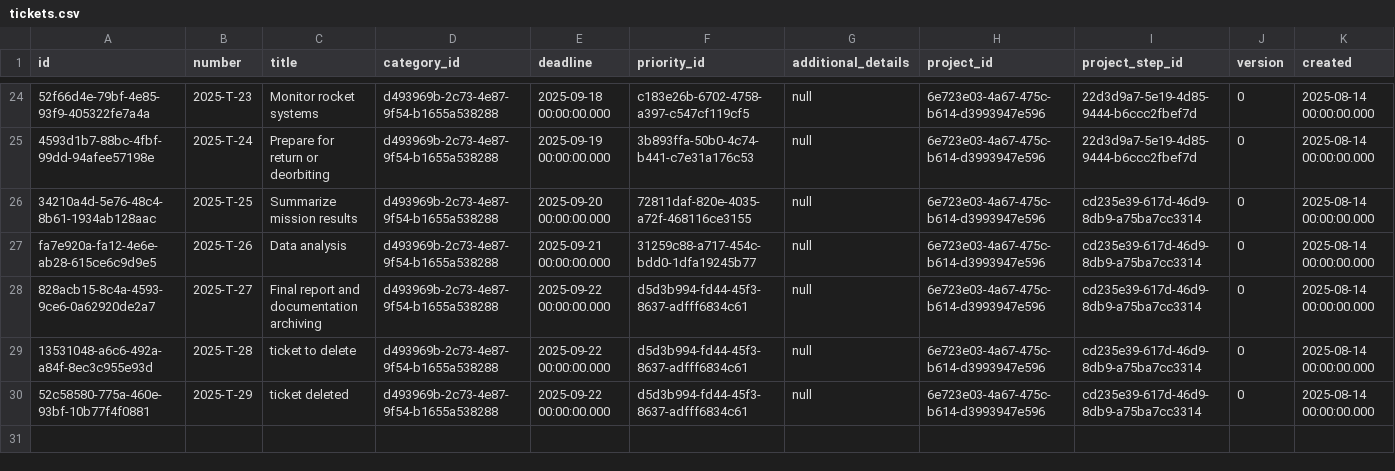
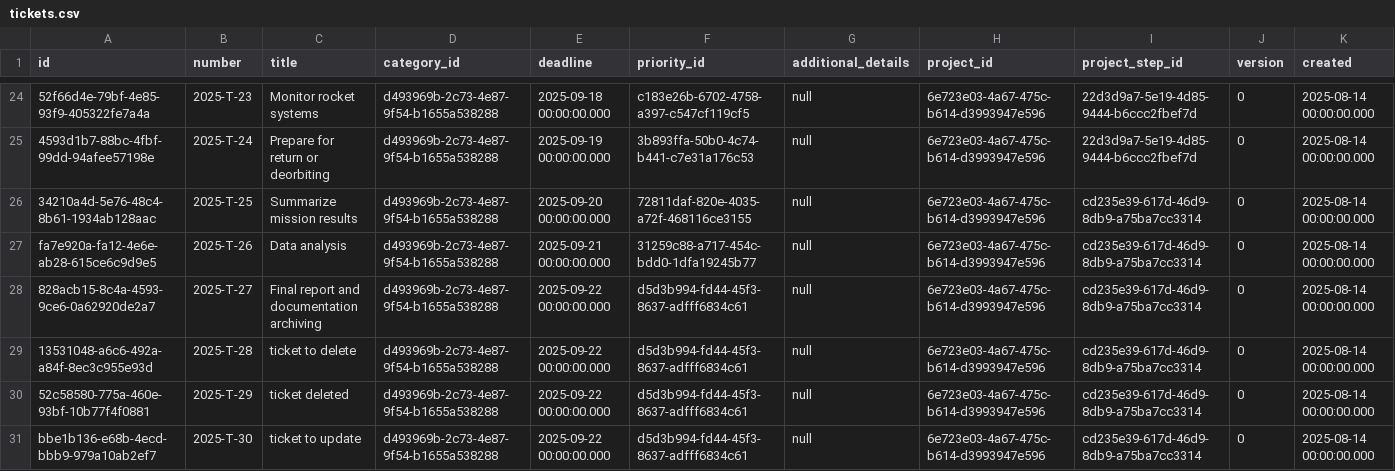
Before and after one commit to pawelNu/backend-project-manager, a CSV file: src/main/resources/db/changelog/0.10.0/tickets.csv, drawn as a sheet; only a part is shown, gaps mark what is left out; rows hold the shown columns only; the diff names each change by its address in the sheet, - before the commit and + after, or states it on an @@ line.

Commit message:
test: adjusted TicketControllerEditByIdTest

```diff
--- a/src/main/resources/db/changelog/0.10.0/tickets.csv
+++ b/src/main/resources/db/changelog/0.10.0/tickets.csv
+row 31: bbe1b136-e68b-4ecd-bbb9-979a10ab2ef7 | 2025-T-30 | ticket to update | d493969b-2c73-4e87-9f54-b1655a538288 | 2025-09-22 00:00:00.000 | d5d3b994-fd44-45f3-8637-adfff6834c61 | null | 6e723e03-4a67-475c-b614-d3993947e596 | cd235e39-617d-46d9-8db9-a75ba7cc3314 | 0 | 2025-08-14 00:00:00.000
```
Also changed, not shown: 1 other file.
